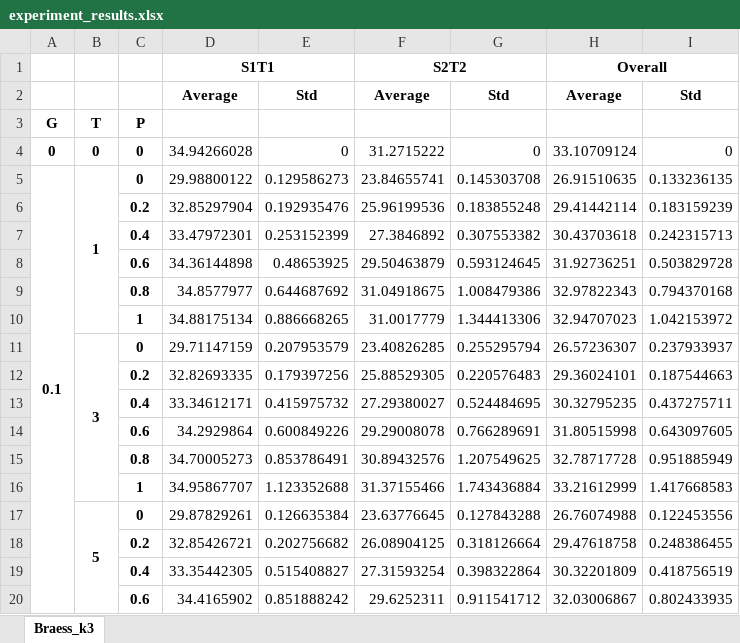
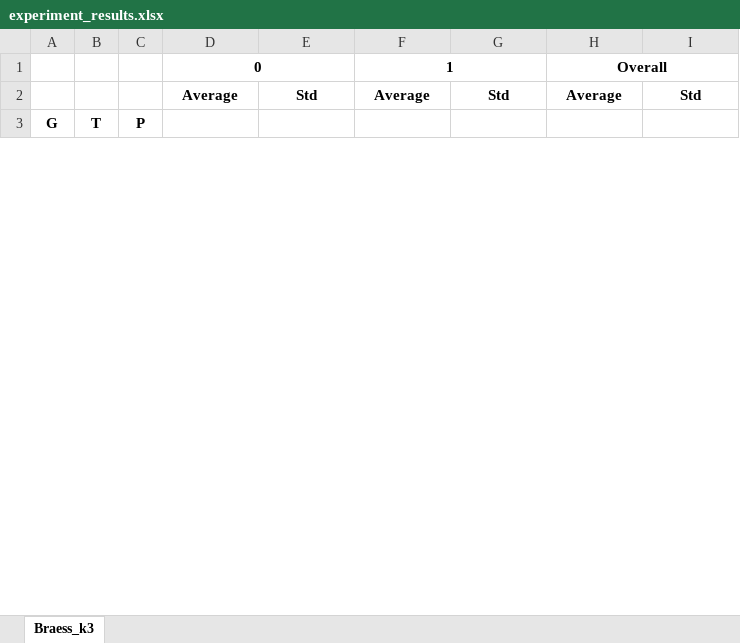
Before and after one commit to ksheng-/TrafficFlowSimulator, an Excel workbook: experiment_results.xlsx, sheet Braess_k3, drawn as a sheet; only a part is shown; values as stored, in another font and other column widths than the file's, no borders; removed rows and columns are numbered as before the commit, all else as after; the diff covers the shown part only; the diff names each change by its address in the sheet, - before the commit and + after, or states it on an @@ line.

```diff
--- a/experiment_results.xlsx (sheet Braess_k3)
+++ b/experiment_results.xlsx (sheet Braess_k3)
-row 1:  |  |  | S1T1 |  | S2T2 |  | Overall
+row 1:  |  |  | 0 |  | 1 |  | Overall
-row 4: 0 | 0 | 0 | 34.94266028 | 0 | 31.2715222 | 0 | 33.10709124 | 0
-row 5: 0.1 | 1 | 0 | 29.98800122 | 0.129586273 | 23.84655741 | 0.145303708 | 26.91510635 | 0.133236135
-row 6:  |  | 0.2 | 32.85297904 | 0.192935476 | 25.96199536 | 0.183855248 | 29.41442114 | 0.183159239
-row 7:  |  | 0.4 | 33.47972301 | 0.253152399 | 27.3846892 | 0.307553382 | 30.43703618 | 0.242315713
-row 8:  |  | 0.6 | 34.36144898 | 0.48653925 | 29.50463879 | 0.593124645 | 31.92736251 | 0.503829728
-row 9:  |  | 0.8 | 34.8577977 | 0.644687692 | 31.04918675 | 1.008479386 | 32.97822343 | 0.794370168
-row 10:  |  | 1 | 34.88175134 | 0.886668265 | 31.0017779 | 1.344413306 | 32.94707023 | 1.042153972
-row 11:  | 3 | 0 | 29.71147159 | 0.207953579 | 23.40826285 | 0.255295794 | 26.57236307 | 0.237933937
-row 12:  |  | 0.2 | 32.82693335 | 0.179397256 | 25.88529305 | 0.220576483 | 29.36024101 | 0.187544663
-row 13:  |  | 0.4 | 33.34612171 | 0.415975732 | 27.29380027 | 0.524484695 | 30.32795235 | 0.437275711
-row 14:  |  | 0.6 | 34.2929864 | 0.600849226 | 29.29008078 | 0.766289691 | 31.80515998 | 0.643097605
-row 15:  |  | 0.8 | 34.70005273 | 0.853786491 | 30.89432576 | 1.207549625 | 32.78717728 | 0.951885949
-row 16:  |  | 1 | 34.95867707 | 1.123352688 | 31.37155466 | 1.743436884 | 33.21612999 | 1.417668583
-row 17:  | 5 | 0 | 29.87829261 | 0.126635384 | 23.63776645 | 0.127843288 | 26.76074988 | 0.122453556
-row 18:  |  | 0.2 | 32.85426721 | 0.202756682 | 26.08904125 | 0.318126664 | 29.47618758 | 0.248386455
-row 19:  |  | 0.4 | 33.35442305 | 0.515408827 | 27.31593254 | 0.398322864 | 30.32201809 | 0.418756519
-row 20:  |  | 0.6 | 34.4165902 | 0.851888242 | 29.6252311 | 0.911541712 | 32.03006867 | 0.802433935
```
Also changed, not shown: 6 added rows and 74 removed rows elsewhere in this sheet, 2 other files.
